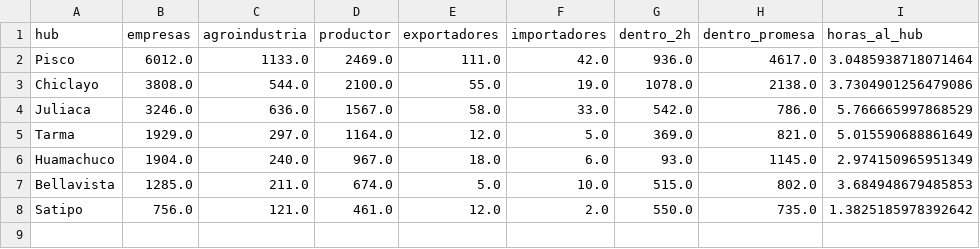
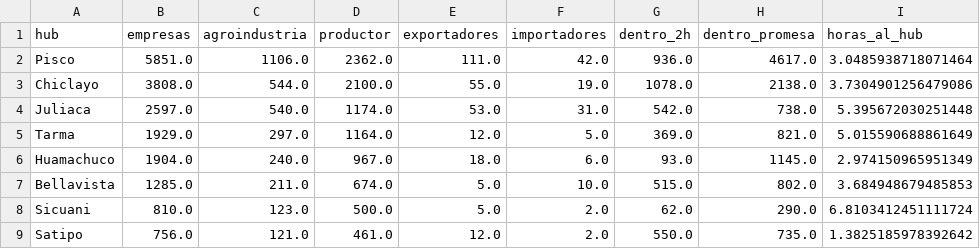
Before and after one commit to licgermancardenas-crypto/agrojuntos-plataforma, a CSV file: datos/territorio/cartera_hub.csv, drawn as a sheet.

```diff
--- a/datos/territorio/cartera_hub.csv
+++ b/datos/territorio/cartera_hub.csv
@@ -1,5 +1,5 @@
 hub,empresas,agroindustria,productor,exportadores,importadores,dentro_2h,dentro_promesa,horas_al_hub
-Pisco,6012.0,1133.0,2469.0,111.0,42.0,936.0,4617.0,3.0485938718071464
+Pisco,5851.0,1106.0,2362.0,111.0,42.0,936.0,4617.0,3.0485938718071464
 Chiclayo,3808.0,544.0,2100.0,55.0,19.0,1078.0,2138.0,3.7304901256479086
-Juliaca,3246.0,636.0,1567.0,58.0,33.0,542.0,786.0,5.766665997868529
+Juliaca,2597.0,540.0,1174.0,53.0,31.0,542.0,738.0,5.395672030251448
 Tarma,1929.0,297.0,1164.0,12.0,5.0,369.0,821.0,5.015590688861649
@@ -7,2 +7,3 @@ Huamachuco,1904.0,240.0,967.0,18.0,6.0,93.0,1145.0,2.974150965951349
 Bellavista,1285.0,211.0,674.0,5.0,10.0,515.0,802.0,3.684948679485853
+Sicuani,810.0,123.0,500.0,5.0,2.0,62.0,290.0,6.8103412451111724
 Satipo,756.0,121.0,461.0,12.0,2.0,550.0,735.0,1.3825185978392642
```
Also changed, not shown: datos/acopio/acopio_distrito.csv, datos/acopio/acopio_hub.csv, 23 other files.
